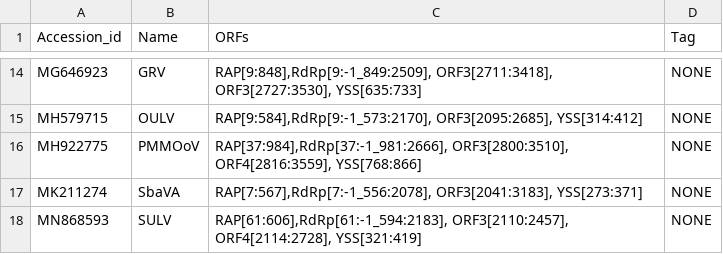
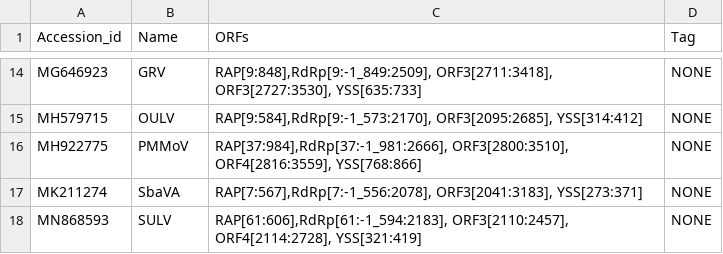
Before and after one commit to gr3nd31/Simon_lab, a CSV file: phylogenetic_analysis/nucleotide_list.csv, drawn as a sheet; only a part is shown, gaps mark what is left out.

```diff
--- a/phylogenetic_analysis/nucleotide_list.csv
+++ b/phylogenetic_analysis/nucleotide_list.csv
@@ -15,3 +15,3 @@ MG646923,GRV,"RAP[9:848],RdRp[9:-1_849:2509], ORF3[2711:3418], ORF3[2727:3530],
 MH579715,OULV,"RAP[9:584],RdRp[9:-1_573:2170], ORF3[2095:2685], YSS[314:412]",NONE
-MH922775,PMMOoV,"RAP[37:984],RdRp[37:-1_981:2666], ORF3[2800:3510], ORF4[2816:3559], YSS[768:866]",NONE
+MH922775,PMMoV,"RAP[37:984],RdRp[37:-1_981:2666], ORF3[2800:3510], ORF4[2816:3559], YSS[768:866]",NONE
 MK211274,SbaVA,"RAP[7:567],RdRp[7:-1_556:2078], ORF3[2041:3183], YSS[273:371]",NONE
```
Also changed, not shown: 4 other files.
